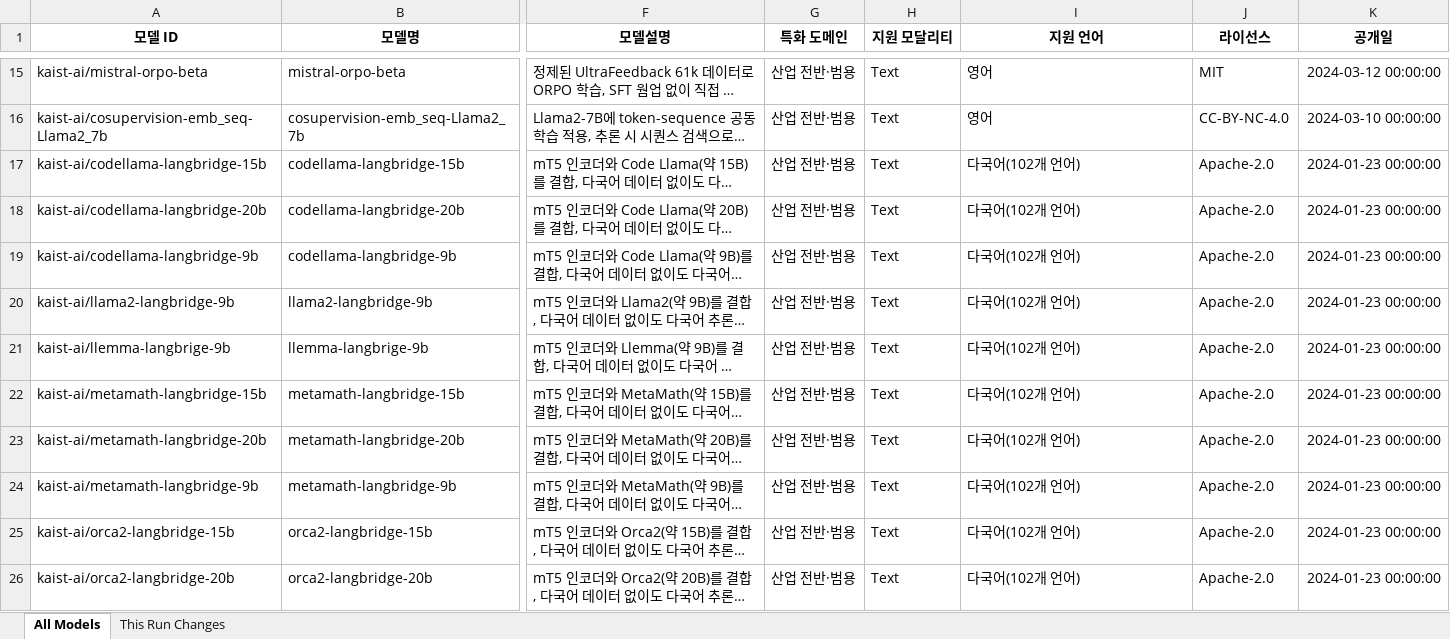
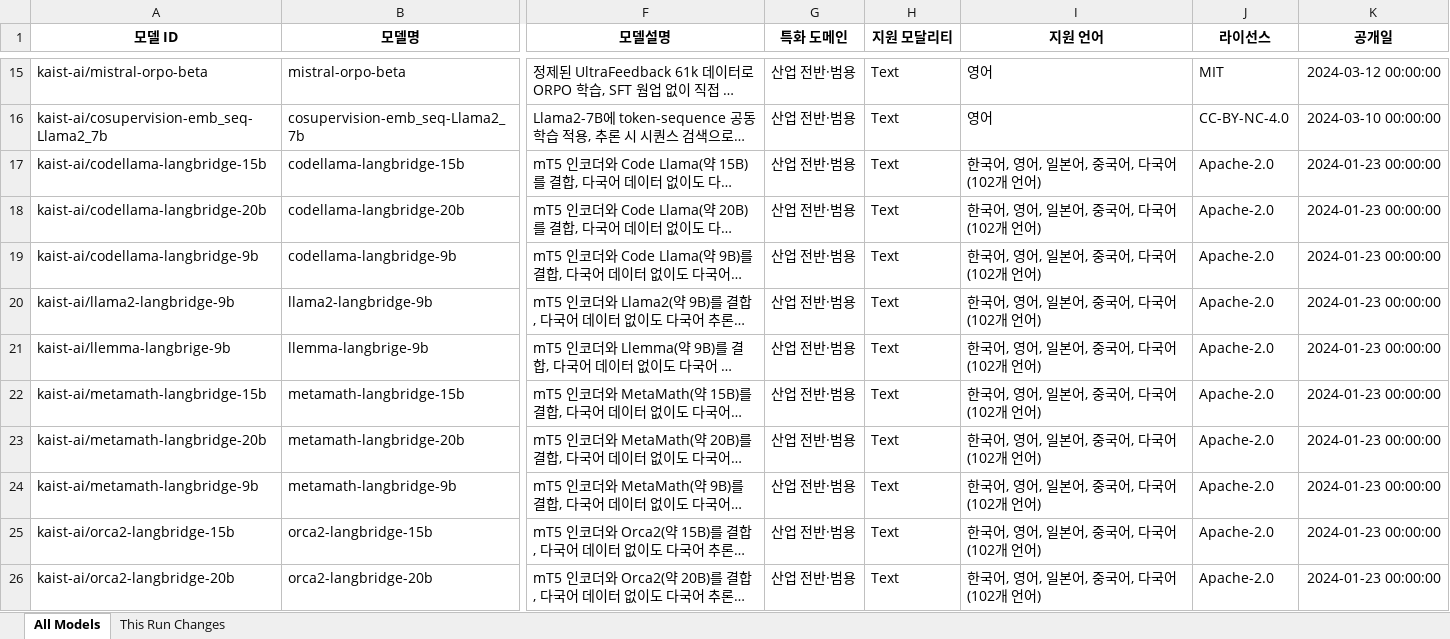
Before and after one commit to YKPARK0209/HuggingFaceCrawler, an Excel workbook: output/huggingface_models_2026-07-20.xlsx, sheet All Models, drawn as a sheet; only a part is shown, gaps mark what is left out; long unchanged cells end in …; values as stored, in another font and other column widths than the file's, no borders; the diff covers the shown part only; the diff names each change by its address in the sheet, - before the commit and + after, or states it on an @@ line.

```diff
--- a/output/huggingface_models_2026-07-20.xlsx (sheet All Models)
+++ b/output/huggingface_models_2026-07-20.xlsx (sheet All Models)
-I17:I26 (지원 언어): 다국어(102개 언어)
+I17:I26 (지원 언어): 한국어, 영어, 일본어, 중국어, 다국어(102개 언어)
```
Also changed, not shown: 56 edited cells elsewhere in this sheet, sheet This Run Changes, 4 other files.
